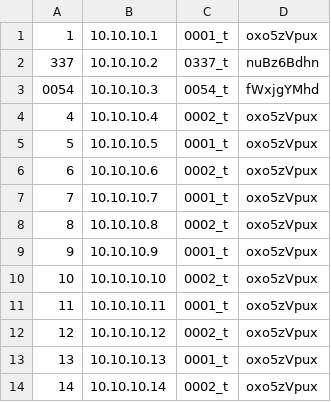
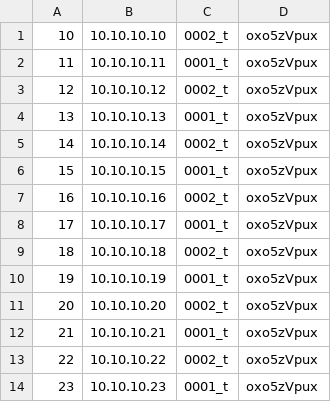
Before and after one commit to Endiasz/Dulas, a CSV file: data.csv, drawn as a sheet; only a part is shown; the shorter side is filled out with more unchanged rows; the diff names each change by its address in the sheet, - before the commit and + after, or states it on an @@ line.

```diff
--- a/data.csv
+++ b/data.csv
-row 1: 1 | 10.10.10.1 | 0001_t | oxo5zVpux
-row 2: 337 | 10.10.10.2 | 0337_t | nuBz6Bdhn
-row 3: 0054 | 10.10.10.3 | 0054_t | fWxjgYMhd
-row 4: 4 | 10.10.10.4 | 0002_t | oxo5zVpux
-row 5: 5 | 10.10.10.5 | 0001_t | oxo5zVpux
-row 6: 6 | 10.10.10.6 | 0002_t | oxo5zVpux
-row 7: 7 | 10.10.10.7 | 0001_t | oxo5zVpux
-row 8: 8 | 10.10.10.8 | 0002_t | oxo5zVpux
-row 9: 9 | 10.10.10.9 | 0001_t | oxo5zVpux
```
Also changed, not shown: 34 other files.
